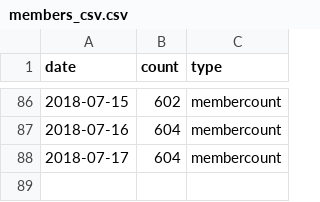
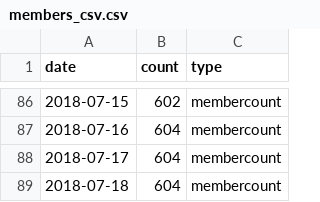
Before and after one commit to rusershamburg/rusershamburg.github.io, a CSV file: stats/members_csv.csv, drawn as a sheet; only a part is shown, gaps mark what is left out.

Commit message:
data_update: 2018-07-18 22:37:07

```diff
--- a/stats/members_csv.csv
+++ b/stats/members_csv.csv
@@ -88 +88,2 @@
 2018-07-17,604,"membercount"
+2018-07-18,604,"membercount"
```
Also changed, not shown: stats/rating_csv.csv, 2 other files.
